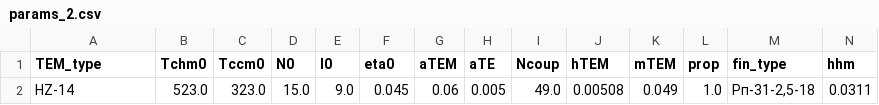
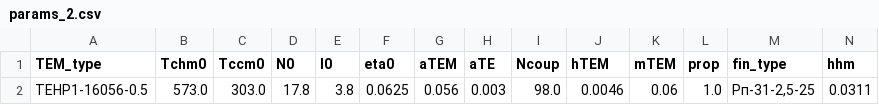
Before and after one commit to Roman-Golubev/basic_RL_model_mlops_2, a CSV file: artifacts/data_input/params_2.csv, drawn as a sheet; only a part is shown; removed rows and columns are numbered as before the commit, all else as after; rows hold the shown columns only; the diff names each change by its address in the sheet, - before the commit and + after, or states it on an @@ line.

```diff
--- a/artifacts/data_input/params_2.csv
+++ b/artifacts/data_input/params_2.csv
-row 2: HZ-14 | 523.0 | 323.0 | 15.0 | 9.0 | 0.045 | 0.06 | 0.005 | 49.0 | 0.00508 | 0.049 | 1.0 | Рп-31-2,5-18 | 0.0311
+row 2: TEHP1-16056-0.5 | 573.0 | 303.0 | 17.8 | 3.8 | 0.0625 | 0.056 | 0.003 | 98.0 | 0.0046 | 0.06 | 1.0 | Рп-31-2,5-25 | 0.0311
```
Also changed, not shown: artifacts/data_input/params_1.csv, artifacts/data_input/params_3.csv, 10 other files.
